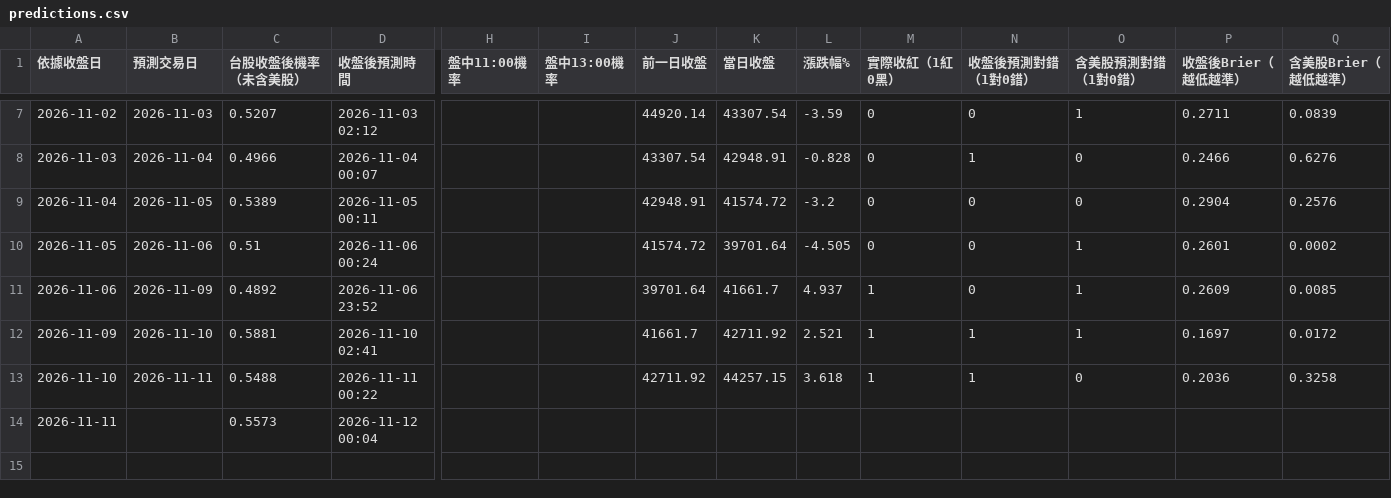
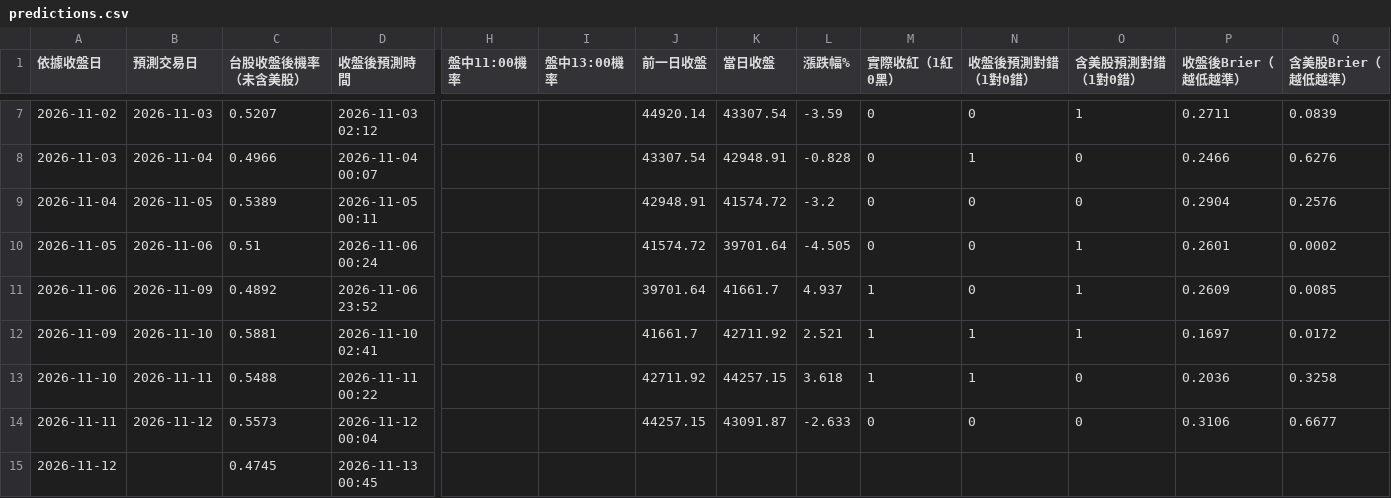
Before and after one commit to syubbb/taiex-dashboard, a CSV file: data/predictions.csv, drawn as a sheet; only a part is shown, gaps mark what is left out; rows hold the shown columns only; the diff names each change by its address in the sheet, - before the commit and + after, or states it on an @@ line.

```diff
--- a/data/predictions.csv
+++ b/data/predictions.csv
-B14 (預測交易日): (empty)
+B14 (預測交易日): 2026-11-12
-J14 (前一日收盤): (empty)
+J14 (前一日收盤): 44257.15
-K14 (當日收盤): (empty)
+K14 (當日收盤): 43091.87
-L14 (漲跌幅%): (empty)
+L14 (漲跌幅%): -2.633
-M14 (實際收紅（1紅0黑）): (empty)
+M14 (實際收紅（1紅0黑）): 0
-N14 (收盤後預測對錯（1對0錯）): (empty)
+N14 (收盤後預測對錯（1對0錯）): 0
-O14 (含美股預測對錯（1對0錯）): (empty)
+O14 (含美股預測對錯（1對0錯）): 0
-P14 (收盤後Brier（越低越準）): (empty)
+P14 (收盤後Brier（越低越準）): 0.3106
-Q14 (含美股Brier（越低越準）): (empty)
+Q14 (含美股Brier（越低越準）): 0.6677
+row 15: 2026-11-12 |  | 0.4745 | 2026-11-13 00:45
```
Also changed, not shown: 37 other files.
